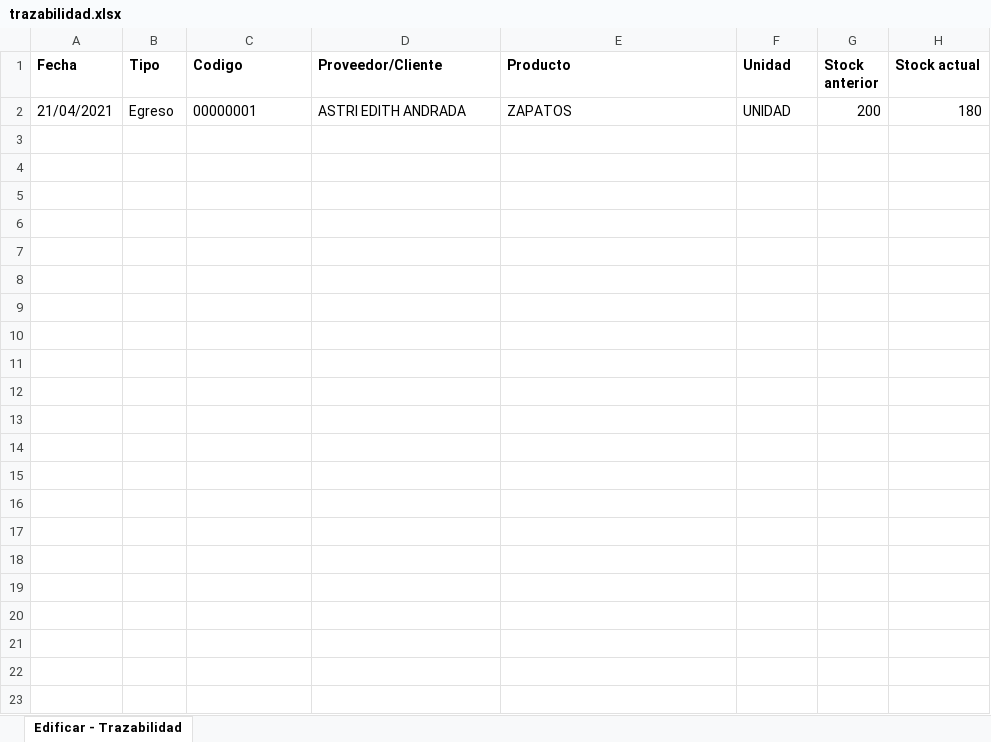
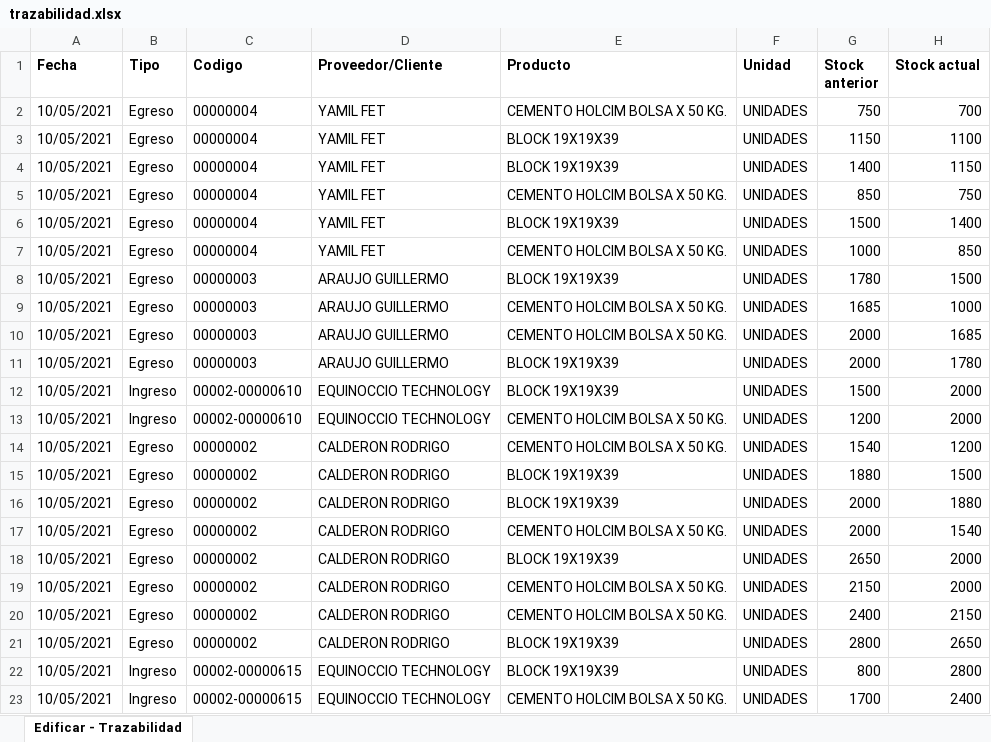
Before and after one commit to inglucasmoreno/edificar-api, an Excel workbook: reports/trazabilidad/trazabilidad.xlsx, sheet Edificar - Trazabilidad, drawn as a sheet; values as stored, in another font and other column widths than the file's, no borders; removed rows and columns are numbered as before the commit, all else as after; the diff names each change by its address in the sheet, - before the commit and + after, or states it on an @@ line.

Commit message:
10/05/2021 - Para Edificar

```diff
--- a/reports/trazabilidad/trazabilidad.xlsx (sheet Edificar - Trazabilidad)
+++ b/reports/trazabilidad/trazabilidad.xlsx (sheet Edificar - Trazabilidad)
-row 2: 21/04/2021 | Egreso | 00000001 | ASTRI EDITH ANDRADA | ZAPATOS | UNIDAD | 200 | 180
+row 2: 10/05/2021 | Egreso | 00000004 | YAMIL FET | CEMENTO HOLCIM BOLSA X 50 KG. | UNIDADES | 750 | 700
+row 3: 10/05/2021 | Egreso | 00000004 | YAMIL FET | BLOCK 19X19X39 | UNIDADES | 1150 | 1100
+row 4: 10/05/2021 | Egreso | 00000004 | YAMIL FET | BLOCK 19X19X39 | UNIDADES | 1400 | 1150
+row 5: 10/05/2021 | Egreso | 00000004 | YAMIL FET | CEMENTO HOLCIM BOLSA X 50 KG. | UNIDADES | 850 | 750
+row 6: 10/05/2021 | Egreso | 00000004 | YAMIL FET | BLOCK 19X19X39 | UNIDADES | 1500 | 1400
+row 7: 10/05/2021 | Egreso | 00000004 | YAMIL FET | CEMENTO HOLCIM BOLSA X 50 KG. | UNIDADES | 1000 | 850
+row 8: 10/05/2021 | Egreso | 00000003 | ARAUJO GUILLERMO | BLOCK 19X19X39 | UNIDADES | 1780 | 1500
+row 9: 10/05/2021 | Egreso | 00000003 | ARAUJO GUILLERMO | CEMENTO HOLCIM BOLSA X 50 KG. | UNIDADES | 1685 | 1000
+row 10: 10/05/2021 | Egreso | 00000003 | ARAUJO GUILLERMO | CEMENTO HOLCIM BOLSA X 50 KG. | UNIDADES | 2000 | 1685
+row 11: 10/05/2021 | Egreso | 00000003 | ARAUJO GUILLERMO | BLOCK 19X19X39 | UNIDADES | 2000 | 1780
+row 12: 10/05/2021 | Ingreso | 00002-00000610 | EQUINOCCIO TECHNOLOGY | BLOCK 19X19X39 | UNIDADES | 1500 | 2000
+row 13: 10/05/2021 | Ingreso | 00002-00000610 | EQUINOCCIO TECHNOLOGY | CEMENTO HOLCIM BOLSA X 50 KG. | UNIDADES | 1200 | 2000
+row 14: 10/05/2021 | Egreso | 00000002 | CALDERON RODRIGO | CEMENTO HOLCIM BOLSA X 50 KG. | UNIDADES | 1540 | 1200
+row 15: 10/05/2021 | Egreso | 00000002 | CALDERON RODRIGO | BLOCK 19X19X39 | UNIDADES | 1880 | 1500
+row 16: 10/05/2021 | Egreso | 00000002 | CALDERON RODRIGO | BLOCK 19X19X39 | UNIDADES | 2000 | 1880
+row 17: 10/05/2021 | Egreso | 00000002 | CALDERON RODRIGO | CEMENTO HOLCIM BOLSA X 50 KG. | UNIDADES | 2000 | 1540
+row 18: 10/05/2021 | Egreso | 00000002 | CALDERON RODRIGO | BLOCK 19X19X39 | UNIDADES | 2650 | 2000
+row 19: 10/05/2021 | Egreso | 00000002 | CALDERON RODRIGO | CEMENTO HOLCIM BOLSA X 50 KG. | UNIDADES | 2150 | 2000
+row 20: 10/05/2021 | Egreso | 00000002 | CALDERON RODRIGO | CEMENTO HOLCIM BOLSA X 50 KG. | UNIDADES | 2400 | 2150
+row 21: 10/05/2021 | Egreso | 00000002 | CALDERON RODRIGO | BLOCK 19X19X39 | UNIDADES | 2800 | 2650
+row 22: 10/05/2021 | Ingreso | 00002-00000615 | EQUINOCCIO TECHNOLOGY | BLOCK 19X19X39 | UNIDADES | 800 | 2800
+row 23: 10/05/2021 | Ingreso | 00002-00000615 | EQUINOCCIO TECHNOLOGY | CEMENTO HOLCIM BOLSA X 50 KG. | UNIDADES | 1700 | 2400
```
Also changed, not shown: 4 other files.
